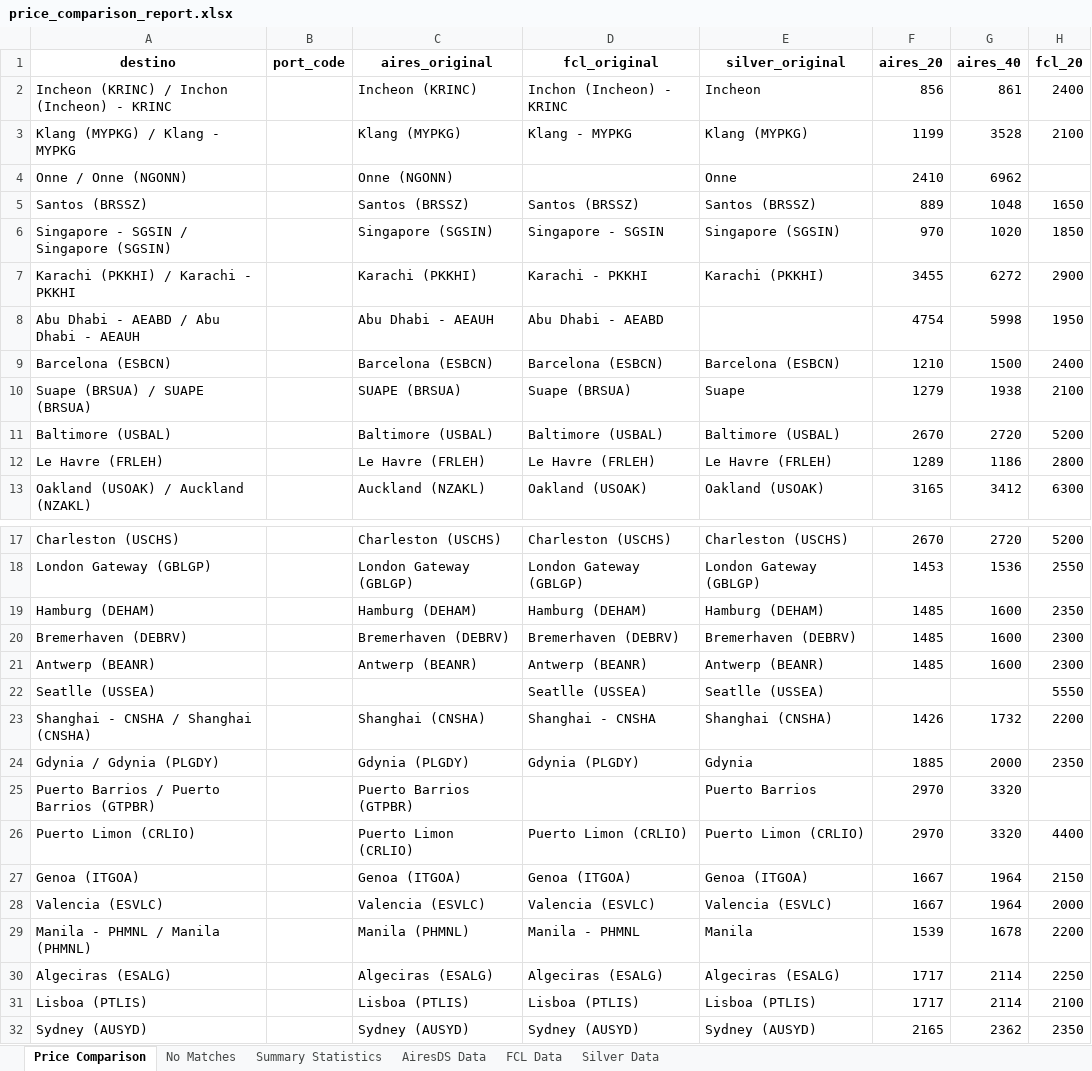
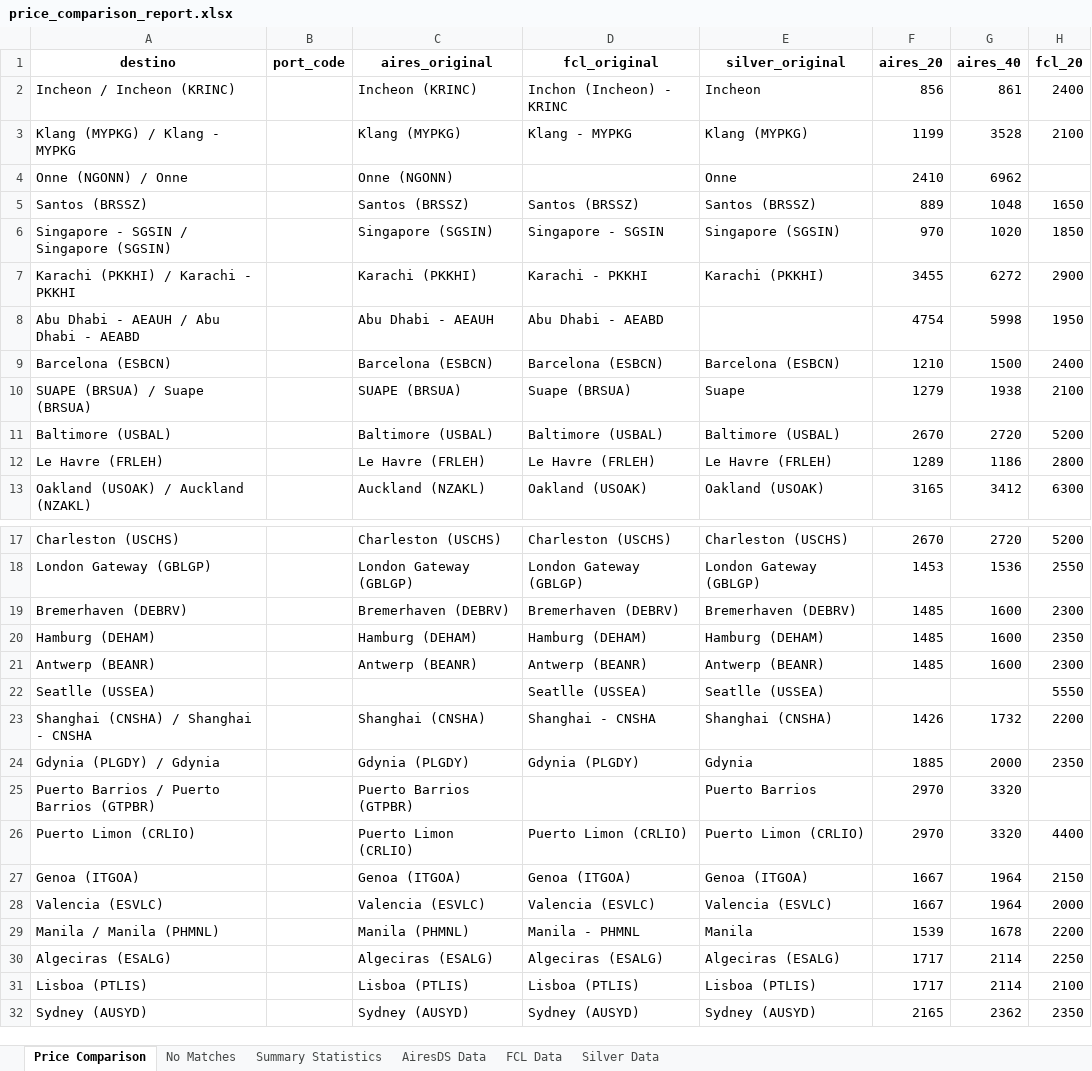
Before and after one commit to marajadesantelmo/liftvan_ypf, an Excel workbook: price_comparison_report.xlsx, sheet Price Comparison, drawn as a sheet; only a part is shown, gaps mark what is left out; values as stored, in another font and other column widths than the file's, no borders; the diff covers the shown part only; the diff names each change by its address in the sheet, - before the commit and + after, or states it on an @@ line.

```diff
--- a/price_comparison_report.xlsx (sheet Price Comparison)
+++ b/price_comparison_report.xlsx (sheet Price Comparison)
-A2 (destino): Incheon (KRINC) / Inchon (Incheon) - KRINC
+A2 (destino): Incheon / Incheon (KRINC)
-A4 (destino): Onne / Onne (NGONN)
+A4 (destino): Onne (NGONN) / Onne
-A8 (destino): Abu Dhabi - AEABD / Abu Dhabi - AEAUH
+A8 (destino): Abu Dhabi - AEAUH / Abu Dhabi - AEABD
-A10 (destino): Suape (BRSUA) / SUAPE (BRSUA)
+A10 (destino): SUAPE (BRSUA) / Suape (BRSUA)
@@ row 20 moved to row 19: Bremerhaven (DEBRV) @@
-A23 (destino): Shanghai - CNSHA / Shanghai (CNSHA)
+A23 (destino): Shanghai (CNSHA) / Shanghai - CNSHA
-A24 (destino): Gdynia / Gdynia (PLGDY)
+A24 (destino): Gdynia (PLGDY) / Gdynia
-A29 (destino): Manila - PHMNL / Manila (PHMNL)
+A29 (destino): Manila / Manila (PHMNL)
```
Also changed, not shown: 2 added rows, 2 removed rows, 2 moved rows and 19 edited cells elsewhere in this sheet, sheet No Matches, sheet AiresDS Data, sheet Silver Data, sheet FCL Data, 6 other files.
